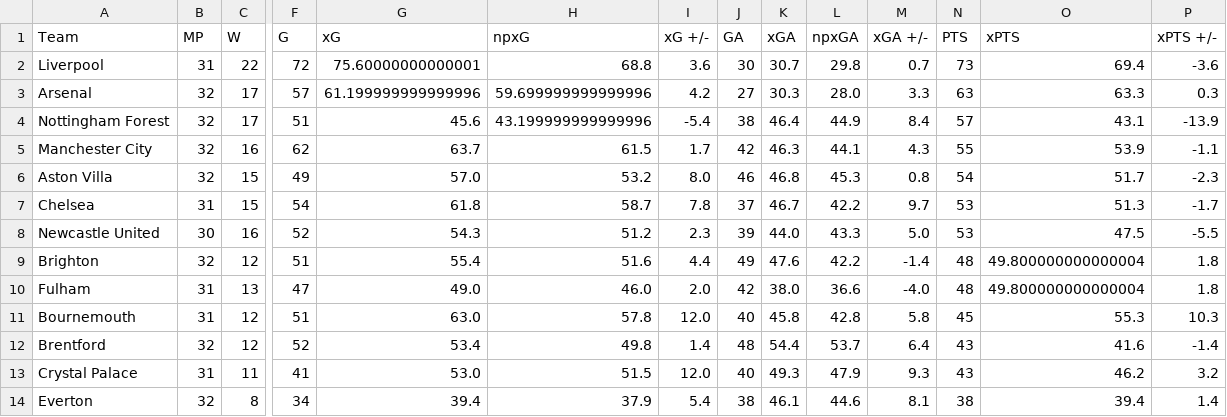
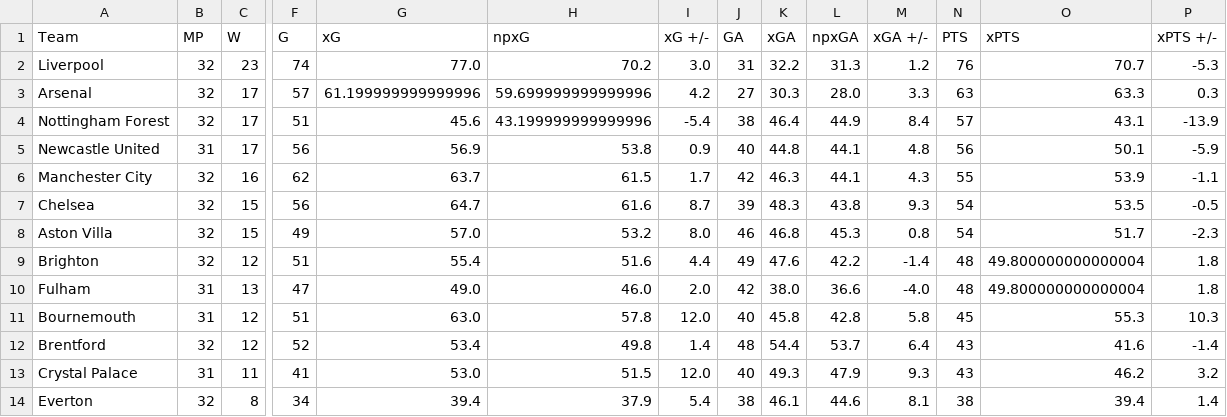
Before and after one commit to jackmaher08/FiveStat, a CSV file: tables/league_table_data.csv, drawn as a sheet; only a part is shown, gaps mark what is left out; removed rows and columns are numbered as before the commit, all else as after; rows hold the shown columns only; the diff covers the shown part only; the diff names each change by its address in the sheet, - before the commit and + after, or states it on an @@ line.

```diff
--- a/tables/league_table_data.csv
+++ b/tables/league_table_data.csv
-B2 (MP): 31
+B2 (MP): 32
-C2 (W): 22
+C2 (W): 23
-F2 (G): 72
+F2 (G): 74
-G2 (xG): 75.60000000000001
+G2 (xG): 77.0
-H2 (npxG): 68.8
+H2 (npxG): 70.2
-I2 (xG +/-): 3.6
+I2 (xG +/-): 3.0
-J2 (GA): 30
+J2 (GA): 31
-K2 (xGA): 30.7
+K2 (xGA): 32.2
-L2 (npxGA): 29.8
+L2 (npxGA): 31.3
-M2 (xGA +/-): 0.7
+M2 (xGA +/-): 1.2
-N2 (PTS): 73
+N2 (PTS): 76
-O2 (xPTS): 69.4
+O2 (xPTS): 70.7
-P2 (xPTS +/-): -3.6
+P2 (xPTS +/-): -5.3
+row 5: Newcastle United | 31 | 17 | 56 | 56.9 | 53.8 | 0.9 | 40 | 44.8 | 44.1 | 4.8 | 56 | 50.1 | -5.9
+row 7: Chelsea | 32 | 15 | 56 | 64.7 | 61.6 | 8.7 | 39 | 48.3 | 43.8 | 9.3 | 54 | 53.5 | -0.5
-row 7: Chelsea | 31 | 15 | 54 | 61.8 | 58.7 | 7.8 | 37 | 46.7 | 42.2 | 9.7 | 53 | 51.3 | -1.7
-row 8: Newcastle United | 30 | 16 | 52 | 54.3 | 51.2 | 2.3 | 39 | 44.0 | 43.3 | 5.0 | 53 | 47.5 | -5.5
```
Also changed, not shown: 62 edited cells elsewhere in this file, tables/fixture_data.csv, tables/historical_fixture_data.csv, 28 other files.
